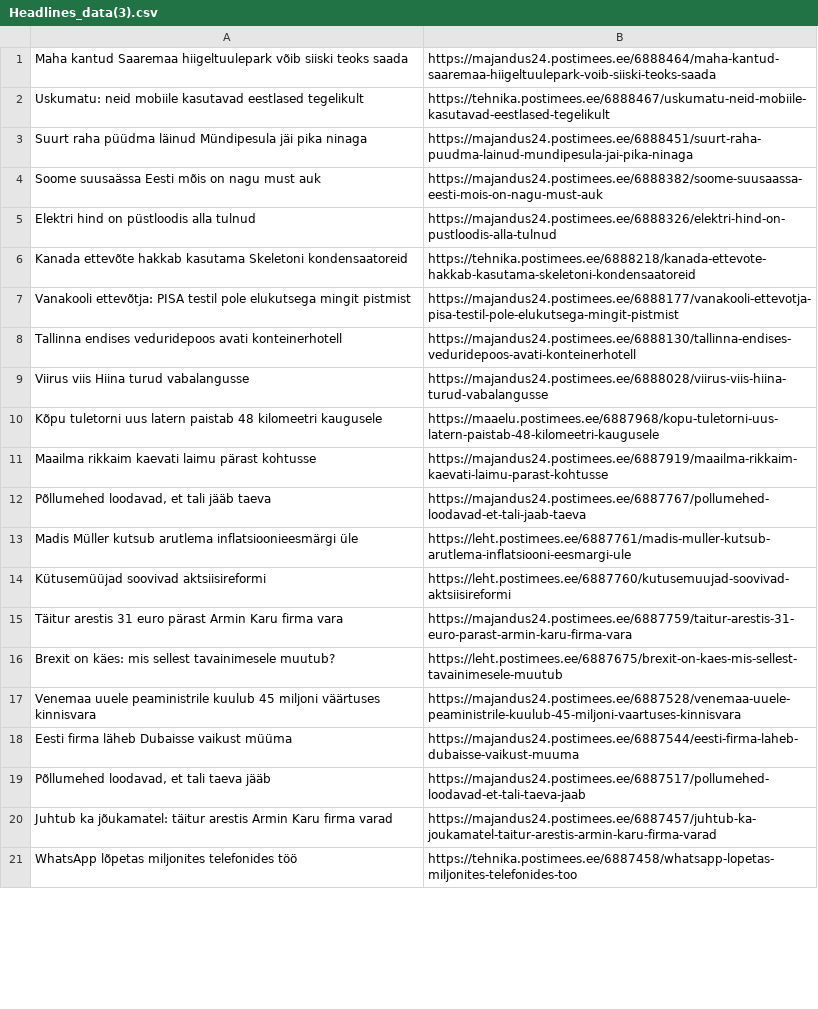
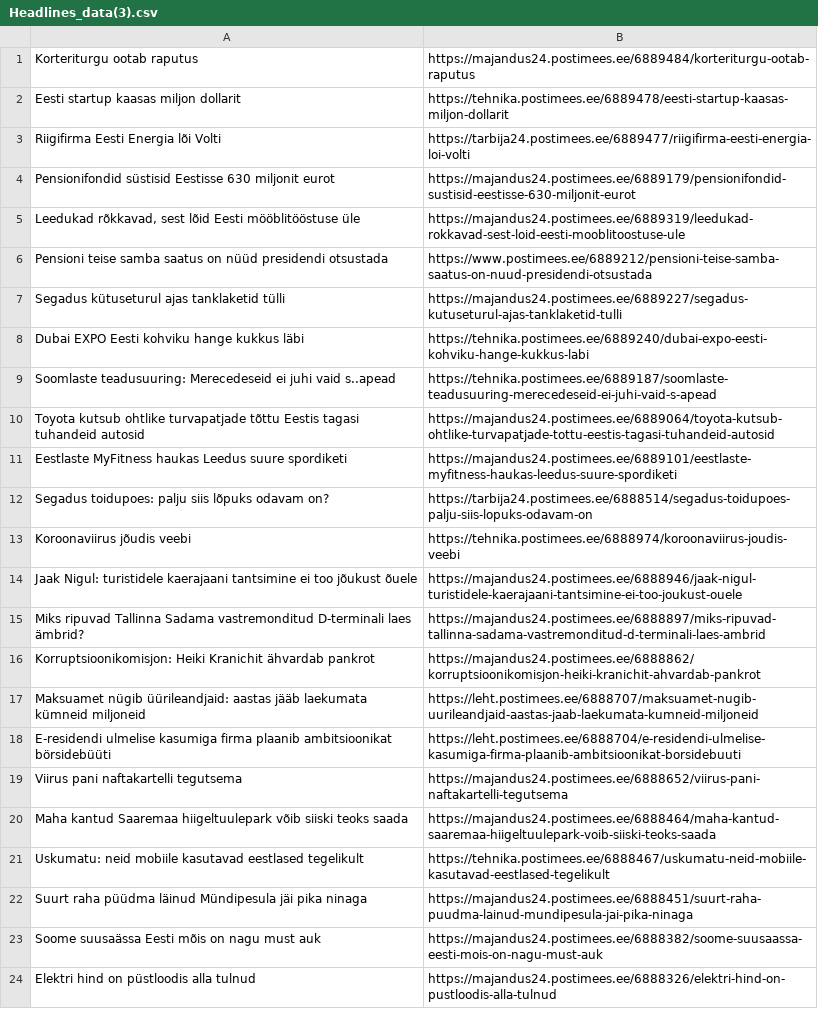
Before and after one commit to yomajo/Investor-Newsletter, a CSV file: Output/Headlines_data(3).csv, drawn as a sheet; only a part is shown; the shorter side is filled out with more unchanged rows; the diff covers the shown part only.

```diff
--- a/Output/Headlines_data(3).csv
+++ b/Output/Headlines_data(3).csv
@@ -1 +1,20 @@
+Korteriturgu ootab raputus	https://majandus24.postimees.ee/6889484/korteriturgu-ootab-raputus
+Eesti startup kaasas miljon dollarit	https://tehnika.postimees.ee/6889478/eesti-startup-kaasas-miljon-dollarit
+Riigifirma Eesti Energia lõi Volti	https://tarbija24.postimees.ee/6889477/riigifirma-eesti-energia-loi-volti
+Pensionifondid süstisid Eestisse 630 miljonit eurot	https://majandus24.postimees.ee/6889179/pensionifondid-sustisid-eestisse-630-miljonit-eurot
+Leedukad rõkkavad, sest lõid Eesti mööblitööstuse üle	https://majandus24.postimees.ee/6889319/leedukad-rokkavad-sest-loid-eesti-mooblitoostuse-ule
+Pensioni teise samba saatus on nüüd presidendi otsustada	https://www.postimees.ee/6889212/pensioni-teise-samba-saatus-on-nuud-presidendi-otsustada
+Segadus kütuseturul ajas tanklaketid tülli	https://majandus24.postimees.ee/6889227/segadus-kutuseturul-ajas-tanklaketid-tulli
+Dubai EXPO Eesti kohviku hange kukkus läbi	https://tehnika.postimees.ee/6889240/dubai-expo-eesti-kohviku-hange-kukkus-labi
+Soomlaste teadusuuring: Merecedeseid ei juhi vaid s..apead	https://tehnika.postimees.ee/6889187/soomlaste-teadusuuring-merecedeseid-ei-juhi-vaid-s-apead
+Toyota kutsub ohtlike turvapatjade tõttu Eestis tagasi tuhandeid autosid	https://majandus24.postimees.ee/6889064/toyota-kutsub-ohtlike-turvapatjade-tottu-eestis-tagasi-tuhandeid-autosid
+Eestlaste MyFitness haukas Leedus suure spordiketi	https://majandus24.postimees.ee/6889101/eestlaste-myfitness-haukas-leedus-suure-spordiketi
+Segadus toidupoes: palju siis lõpuks odavam on?	https://tarbija24.postimees.ee/6888514/segadus-toidupoes-palju-siis-lopuks-odavam-on
+Koroonaviirus jõudis veebi	https://tehnika.postimees.ee/6888974/koroonaviirus-joudis-veebi
+Jaak Nigul: turistidele kaerajaani tantsimine ei too jõukust õuele	https://majandus24.postimees.ee/6888946/jaak-nigul-turistidele-kaerajaani-tantsimine-ei-too-joukust-ouele
+Miks ripuvad Tallinna Sadama vastremonditud D-terminali laes ämbrid?	https://majandus24.postimees.ee/6888897/miks-ripuvad-tallinna-sadama-vastremonditud-d-terminali-laes-ambrid
+Korruptsioonikomisjon: Heiki Kranichit ähvardab pankrot	https://majandus24.postimees.ee/6888862/korruptsioonikomisjon-heiki-kranichit-ahvardab-pankrot
+Maksuamet nügib üürileandjaid: aastas jääb laekumata kümneid miljoneid	https://leht.postimees.ee/6888707/maksuamet-nugib-uurileandjaid-aastas-jaab-laekumata-kumneid-miljoneid
+E-residendi ulmelise kasumiga firma plaanib ambitsioonikat börsidebüüti	https://leht.postimees.ee/6888704/e-residendi-ulmelise-kasumiga-firma-plaanib-ambitsioonikat-borsidebuuti
+Viirus pani naftakartelli tegutsema	https://majandus24.postimees.ee/6888652/viirus-pani-naftakartelli-tegutsema
 Maha kantud Saaremaa hiigeltuulepark võib siiski teoks saada	https://majandus24.postimees.ee/6888464/maha-kantud-saaremaa-hiigeltuulepark-voib-siiski-teoks-saada
```
Also changed, not shown: 19 removed rows elsewhere in this file, Output/Headlines_data(0).csv, Output/Headlines_data(1).csv, 4 other files.
